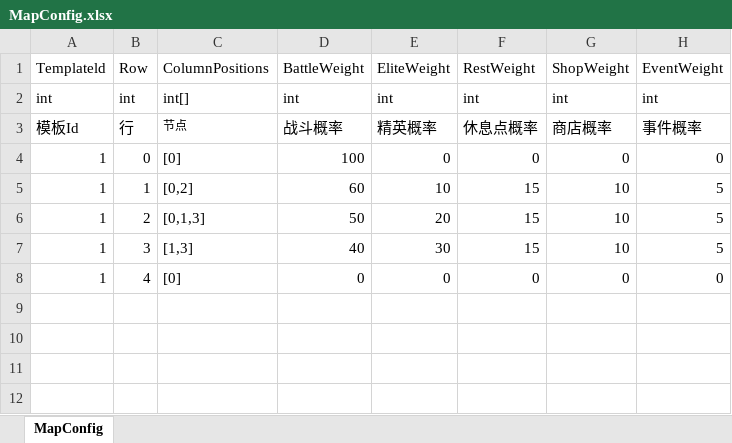
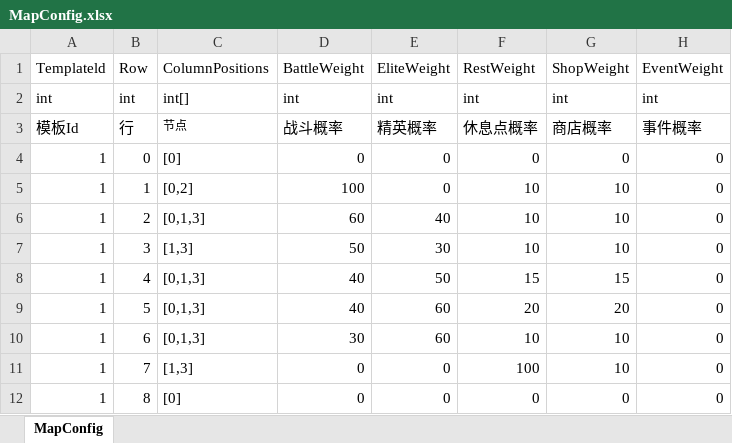
Before and after one commit to koto233/Unity-Roguelike-Deckbuilder, an Excel workbook: Roguelike-Deckbuilder/Assets/Config/Excel/MapConfig.xlsx, sheet MapConfig, drawn as a sheet; values as stored, in another font and other column widths than the file's, no borders; addresses are those after the commit; the diff names each change by its address in the sheet, - before the commit and + after, or states it on an @@ line.

Commit message:
feat(ui): 更新地图配置权重并优化UI服务管理
- 修改MapConfig.json中的各节点权重配置，调整战斗、精英、休息、商店、事件节点的出现概率
- 新增第4-8行地图节点配置，丰富游戏地图内容
- 优化UIService实现，改为单实例管理模式，移除重复点击检测逻辑
- 改进窗口打开流程，添加数据注入时机优化
- 修复BasePresenter中View引用泄露问题，在Dispose时断开引用
- 更新MapView预制体布局，移除水平滚动条并调整锚点设置
- 添加MapNodeItem清理方法，防止资源泄露
- 在各Presenter的Dispose方法中调用基类Dispose以确保正确释放资源

```diff
--- a/Roguelike-Deckbuilder/Assets/Config/Excel/MapConfig.xlsx (sheet MapConfig)
+++ b/Roguelike-Deckbuilder/Assets/Config/Excel/MapConfig.xlsx (sheet MapConfig)
-D4 (BattleWeight): 100
+D4 (BattleWeight): 0
-D5 (BattleWeight): 60
+D5 (BattleWeight): 100
-E5 (EliteWeight): 10
+E5 (EliteWeight): 0
-F5:F7 (RestWeight): 15
+F5:F7 (RestWeight): 10
-H5:H7 (EventWeight): 5
+H5:H7 (EventWeight): 0
-D6 (BattleWeight): 50
+D6 (BattleWeight): 60
-E6 (EliteWeight): 20
+E6 (EliteWeight): 40
-D7 (BattleWeight): 40
+D7 (BattleWeight): 50
+row 8: 1 | 4 | [0,1,3] | 40 | 50 | 15 | 15 | 0
+row 9: 1 | 5 | [0,1,3] | 40 | 60 | 20 | 20 | 0
+row 10: 1 | 6 | [0,1,3] | 30 | 60 | 10 | 10 | 0
+row 11: 1 | 7 | [1,3] | 0 | 0 | 100 | 10 | 0
-B12 (Row): 4
+B12 (Row): 8
```
Also changed, not shown: 19 other files.
